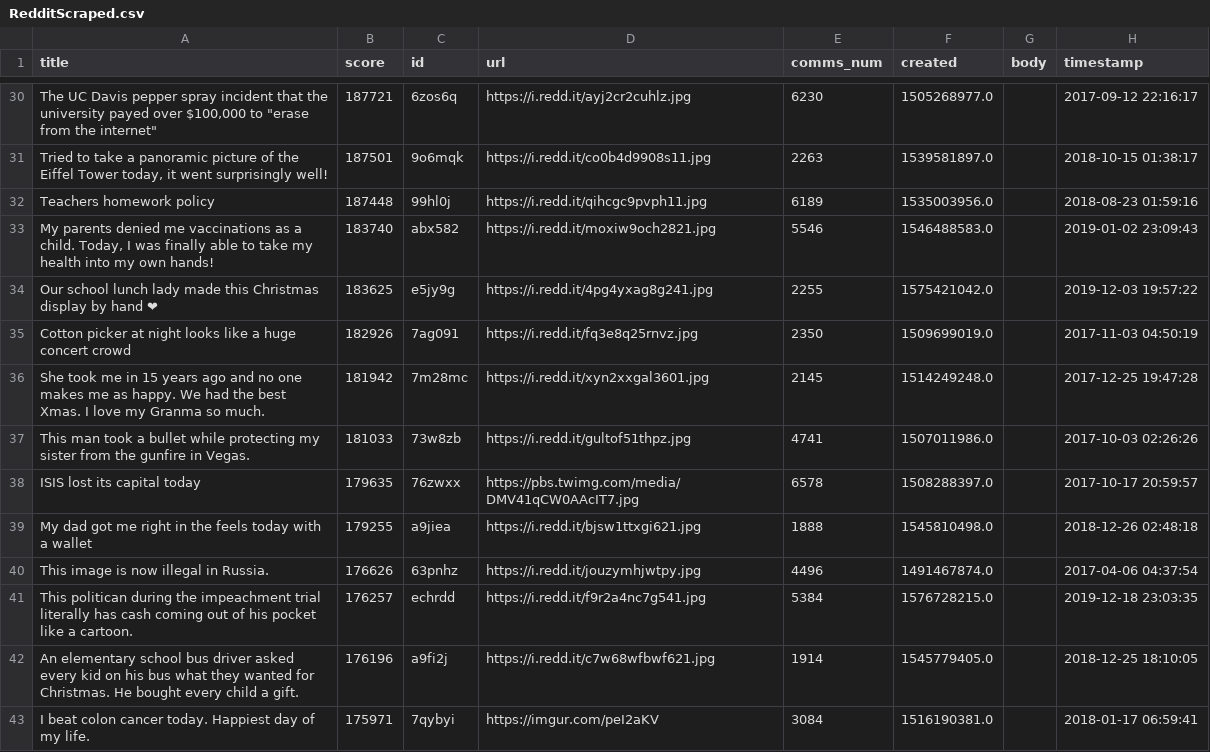
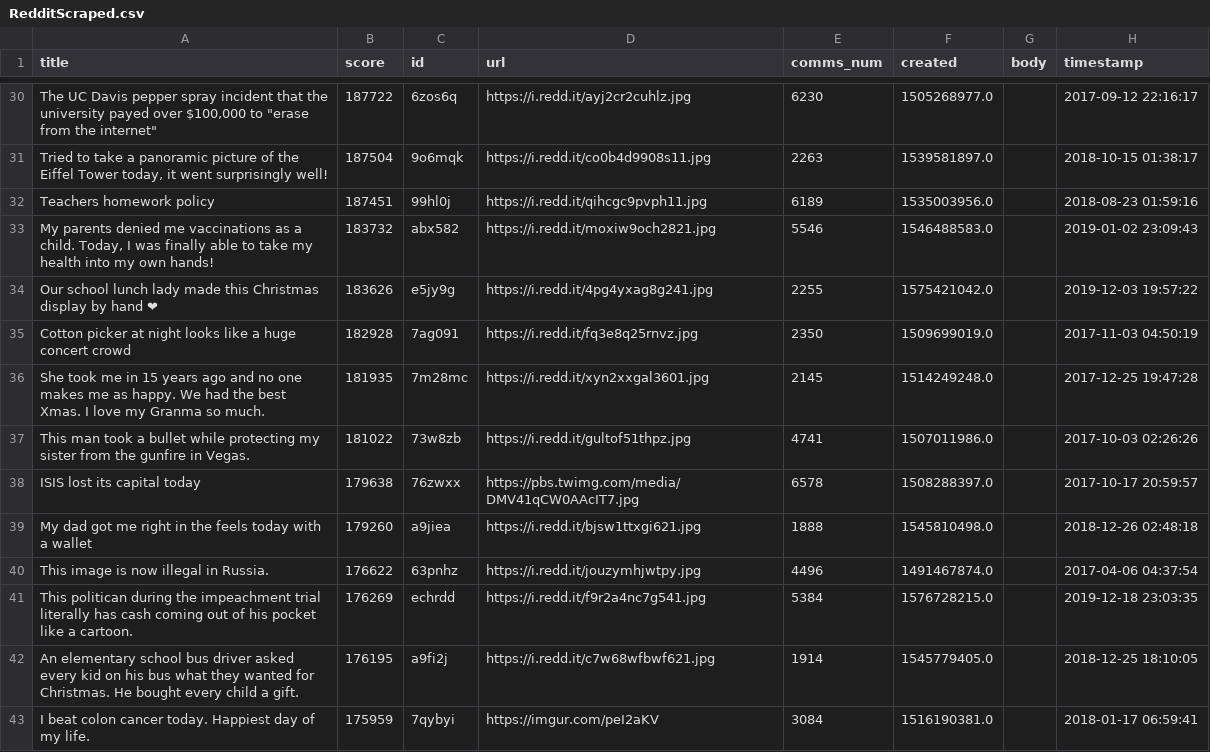
Before and after one commit to ksu-is/RedditScraper, a CSV file: RedditScraped.csv, drawn as a sheet; only a part is shown, gaps mark what is left out; the diff covers the shown part only; the diff names each change by its address in the sheet, - before the commit and + after, or states it on an @@ line.

```diff
--- a/RedditScraped.csv
+++ b/RedditScraped.csv
-B30 (score): 187721
+B30 (score): 187722
-B31 (score): 187501
+B31 (score): 187504
-B32 (score): 187448
+B32 (score): 187451
-B33 (score): 183740
+B33 (score): 183732
-B34 (score): 183625
+B34 (score): 183626
-B35 (score): 182926
+B35 (score): 182928
-B36 (score): 181942
+B36 (score): 181935
-B37 (score): 181033
+B37 (score): 181022
-B38 (score): 179635
+B38 (score): 179638
-B39 (score): 179255
+B39 (score): 179260
-B40 (score): 176626
+B40 (score): 176622
-B41 (score): 176257
+B41 (score): 176269
-B42 (score): 176196
+B42 (score): 176195
-B43 (score): 175971
+B43 (score): 175959
```
Also changed, not shown: 2 added rows, 2 removed rows and 78 edited cells elsewhere in this file, 2 other files.
